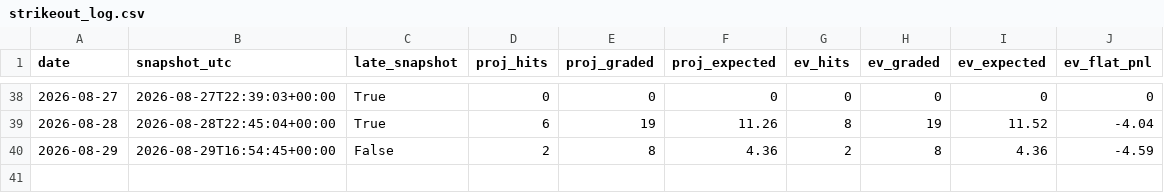
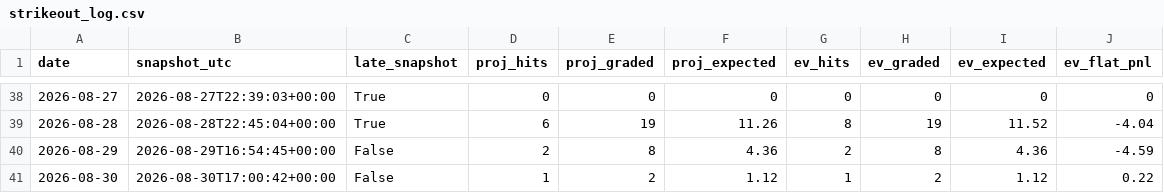
Before and after one commit to emf5278/Starter-jawn, a CSV file: results/strikeout_log.csv, drawn as a sheet; only a part is shown, gaps mark what is left out.

```diff
--- a/results/strikeout_log.csv
+++ b/results/strikeout_log.csv
@@ -40 +40,2 @@ date,snapshot_utc,late_snapshot,proj_hits,proj_graded,proj_expected,ev_hits,ev_g
 2026-08-29,2026-08-29T16:54:45+00:00,False,2,8,4.36,2,8,4.36,-4.59
+2026-08-30,2026-08-30T17:00:42+00:00,False,1,2,1.12,1,2,1.12,0.22
```
Also changed, not shown: 2 other files.
